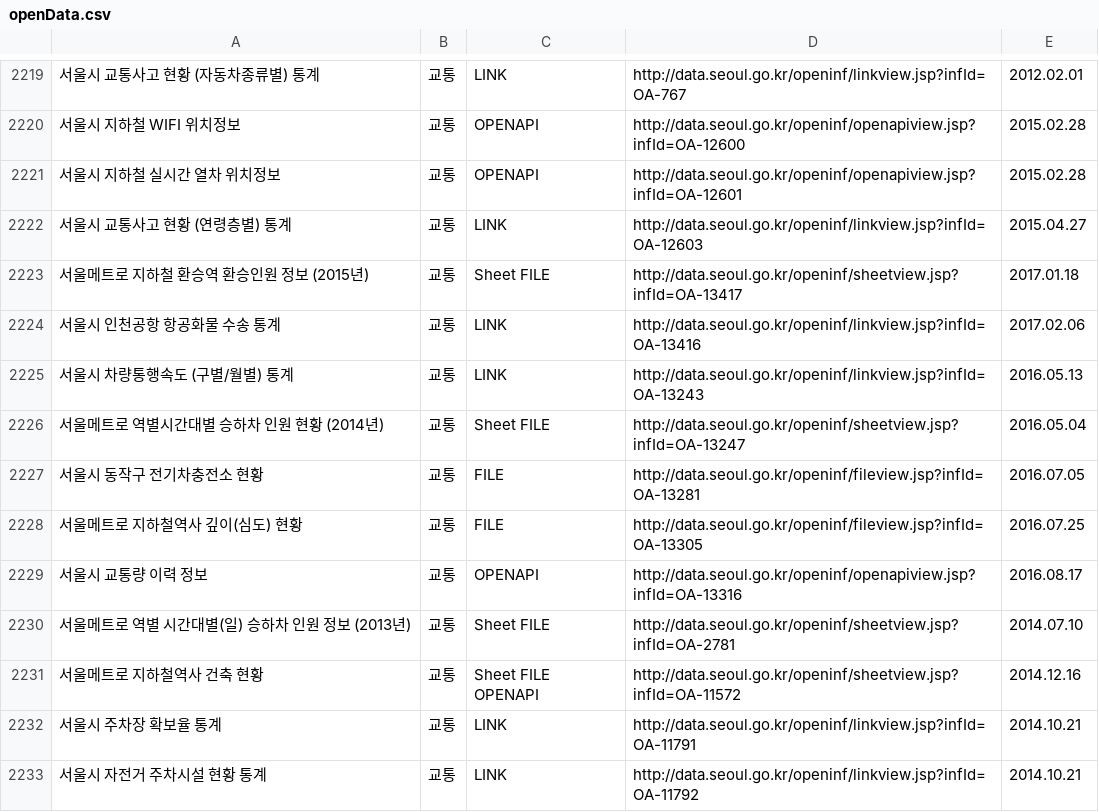
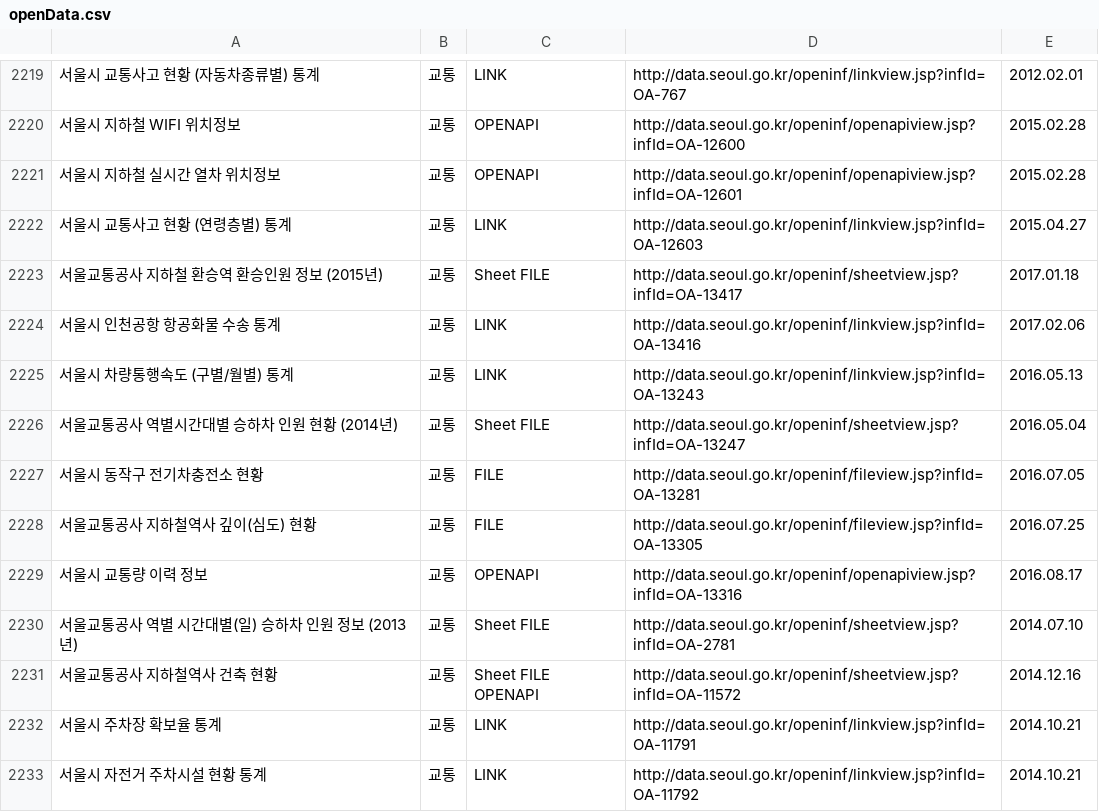
Before and after one commit to seoulopendata/stat_opendata, a CSV file: openData.csv, drawn as a sheet; only a part is shown, gaps mark what is left out; the diff covers the shown part only.

```diff
--- a/openData.csv
+++ b/openData.csv
@@ -2222,11 +2222,11 @@
 "서울시 교통사고 현황 (연령층별) 통계","교통","LINK ","http://data.seoul.go.kr/openinf/linkview.jsp?infId=OA-12603","2015.04.27"
-"서울메트로 지하철 환승역 환승인원 정보 (2015년)","교통","Sheet FILE ","http://data.seoul.go.kr/openinf/sheetview.jsp?infId=OA-13417","2017.01.18"
+"서울교통공사 지하철 환승역 환승인원 정보 (2015년)","교통","Sheet FILE ","http://data.seoul.go.kr/openinf/sheetview.jsp?infId=OA-13417","2017.01.18"
 "서울시 인천공항 항공화물 수송 통계","교통","LINK ","http://data.seoul.go.kr/openinf/linkview.jsp?infId=OA-13416","2017.02.06"
 "서울시 차량통행속도 (구별/월별) 통계","교통","LINK ","http://data.seoul.go.kr/openinf/linkview.jsp?infId=OA-13243","2016.05.13"
-"서울메트로 역별시간대별 승하차 인원 현황 (2014년)","교통","Sheet FILE ","http://data.seoul.go.kr/openinf/sheetview.jsp?infId=OA-13247","2016.05.04"
+"서울교통공사 역별시간대별 승하차 인원 현황 (2014년)","교통","Sheet FILE ","http://data.seoul.go.kr/openinf/sheetview.jsp?infId=OA-13247","2016.05.04"
 "서울시 동작구 전기차충전소 현황","교통","FILE ","http://data.seoul.go.kr/openinf/fileview.jsp?infId=OA-13281","2016.07.05"
-"서울메트로 지하철역사 깊이(심도) 현황","교통","FILE ","http://data.seoul.go.kr/openinf/fileview.jsp?infId=OA-13305","2016.07.25"
+"서울교통공사 지하철역사 깊이(심도) 현황","교통","FILE ","http://data.seoul.go.kr/openinf/fileview.jsp?infId=OA-13305","2016.07.25"
 "서울시 교통량 이력 정보","교통","OPENAPI ","http://data.seoul.go.kr/openinf/openapiview.jsp?infId=OA-13316","2016.08.17"
-"서울메트로 역별 시간대별(일) 승하차 인원 정보 (2013년)","교통","Sheet FILE ","http://data.seoul.go.kr/openinf/sheetview.jsp?infId=OA-2781","2014.07.10"
-"서울메트로 지하철역사 건축 현황","교통","Sheet FILE OPENAPI ","http://data.seoul.go.kr/openinf/sheetview.jsp?infId=OA-11572","2014.12.16"
+"서울교통공사 역별 시간대별(일) 승하차 인원 정보 (2013년)","교통","Sheet FILE ","http://data.seoul.go.kr/openinf/sheetview.jsp?infId=OA-2781","2014.07.10"
+"서울교통공사 지하철역사 건축 현황","교통","Sheet FILE OPENAPI ","http://data.seoul.go.kr/openinf/sheetview.jsp?infId=OA-11572","2014.12.16"
 "서울시 주차장 확보율 통계","교통","LINK ","http://data.seoul.go.kr/openinf/linkview.jsp?infId=OA-11791","2014.10.21"
```
Also changed, not shown: 50 edited cells elsewhere in this file.
